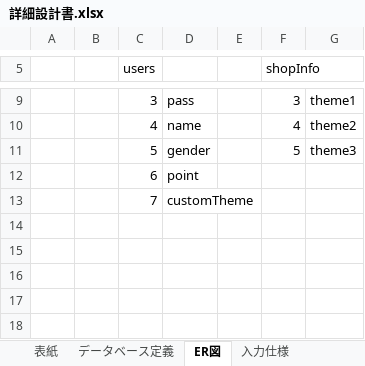
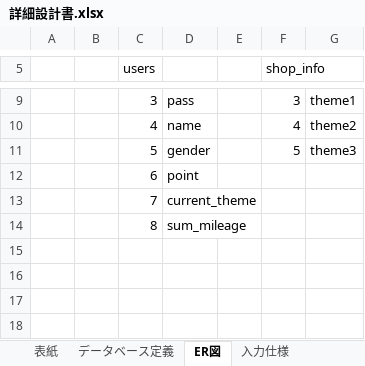
Before and after one commit to sss-sr2021/GUYS, an Excel workbook: 提出物/詳細設計書.xlsx, sheet ER図, drawn as a sheet; only a part is shown, gaps mark what is left out; values as stored, in another font and other column widths than the file's, no borders; charts and pictures not drawn; the diff names each change by its address in the sheet, - before the commit and + after, or states it on an @@ line.

Commit message:
データベースの内容変更[※各々DBの変更必須！(変更項目は↓。詳細は花岡に)] ・usersテーブル：sum_mileage列追加 ・usersテーブル：列名変更//currentTheme→current_theme ・shopInfoテーブル：テーブル名変更//shopInfo→shop_info

```diff
--- a/提出物/詳細設計書.xlsx (sheet ER図)
+++ b/提出物/詳細設計書.xlsx (sheet ER図)
-F5: shopInfo
+F5: shop_info
-D13: customTheme
+D13: current_theme
-row 14: (empty)
+row 14:  |  | 8 | sum_mileage
```
Also changed, not shown: sheet 表紙, sheet データベース定義, sheet カスタムページ, sheet ショップページ, charts or pictures, 1 other file.
